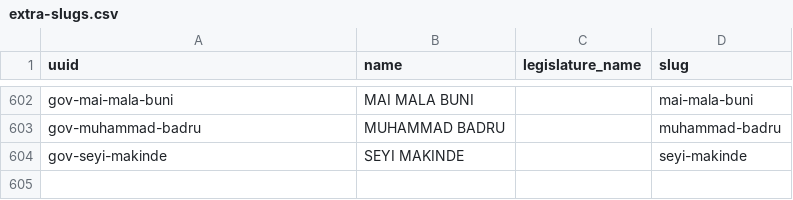
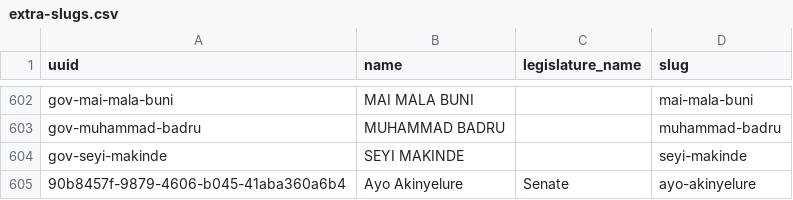
Before and after one commit to theyworkforyou/shineyoureye-sinatra, a CSV file: data/extra-slugs.csv, drawn as a sheet; only a part is shown, gaps mark what is left out.

```diff
--- a/data/extra-slugs.csv
+++ b/data/extra-slugs.csv
@@ -604 +604,2 @@ gov-muhammad-badru,MUHAMMAD BADRU,,muhammad-badru
 gov-seyi-makinde,SEYI MAKINDE,,seyi-makinde
+90b8457f-9879-4606-b045-41aba360a6b4,Ayo Akinyelure,Senate,ayo-akinyelure
```
Also changed, not shown: data/senate.csv, 2 other files.
